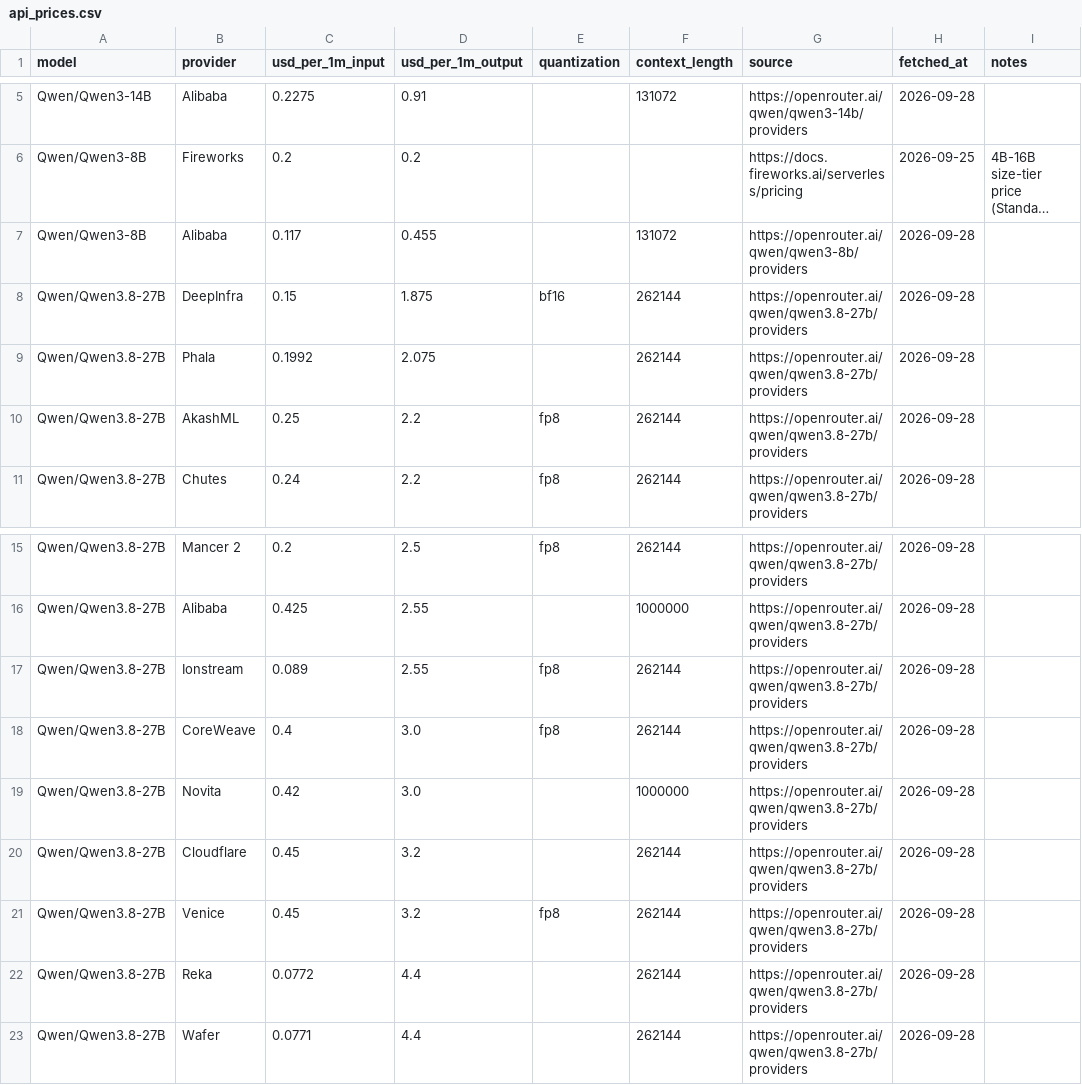
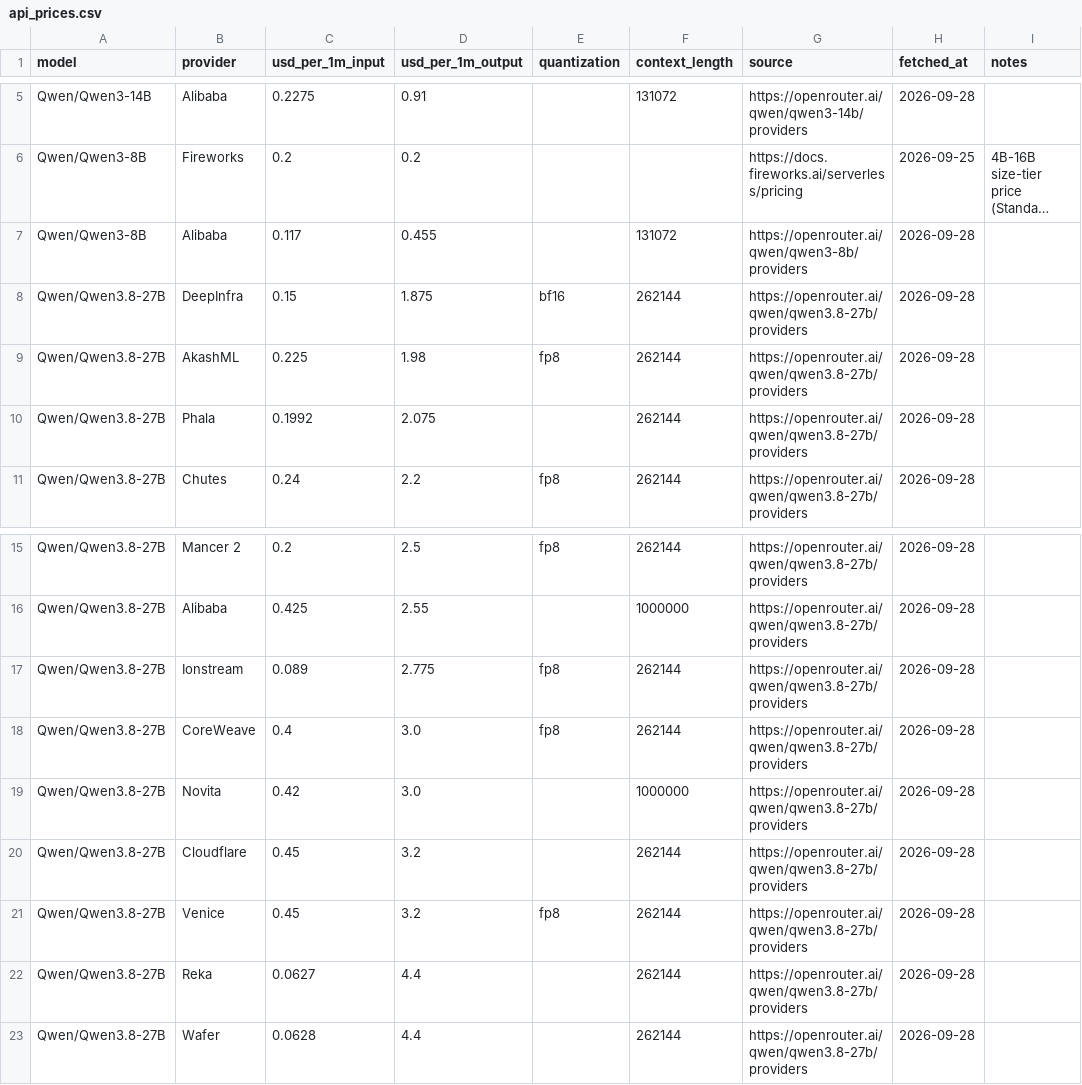
Before and after one commit to tgarg01/silybench-data, a CSV file: derived/csv/api_prices.csv, drawn as a sheet; only a part is shown, gaps mark what is left out; long unchanged cells end in ….

```diff
--- a/derived/csv/api_prices.csv
+++ b/derived/csv/api_prices.csv
@@ -8,4 +8,4 @@ Qwen/Qwen3-8B,Alibaba,0.117,0.455,,131072,https://openrouter.ai/qwen/qwen3-8b/pr
 Qwen/Qwen3.8-27B,DeepInfra,0.15,1.875,bf16,262144,https://openrouter.ai/qwen/qwen3.8-27b/providers,2026-09-28,
+Qwen/Qwen3.8-27B,AkashML,0.225,1.98,fp8,262144,https://openrouter.ai/qwen/qwen3.8-27b/providers,2026-09-28,
 Qwen/Qwen3.8-27B,Phala,0.1992,2.075,,262144,https://openrouter.ai/qwen/qwen3.8-27b/providers,2026-09-28,
-Qwen/Qwen3.8-27B,AkashML,0.25,2.2,fp8,262144,https://openrouter.ai/qwen/qwen3.8-27b/providers,2026-09-28,
 Qwen/Qwen3.8-27B,Chutes,0.24,2.2,fp8,262144,https://openrouter.ai/qwen/qwen3.8-27b/providers,2026-09-28,
@@ -16,3 +16,3 @@ Qwen/Qwen3.8-27B,Mancer 2,0.2,2.5,fp8,262144,https://openrouter.ai/qwen/qwen3.8-
 Qwen/Qwen3.8-27B,Alibaba,0.425,2.55,,1000000,https://openrouter.ai/qwen/qwen3.8-27b/providers,2026-09-28,
-Qwen/Qwen3.8-27B,Ionstream,0.089,2.55,fp8,262144,https://openrouter.ai/qwen/qwen3.8-27b/providers,2026-09-28,
+Qwen/Qwen3.8-27B,Ionstream,0.089,2.775,fp8,262144,https://openrouter.ai/qwen/qwen3.8-27b/providers,2026-09-28,
 Qwen/Qwen3.8-27B,CoreWeave,0.4,3.0,fp8,262144,https://openrouter.ai/qwen/qwen3.8-27b/providers,2026-09-28,
@@ -21,3 +21,3 @@ Qwen/Qwen3.8-27B,Cloudflare,0.45,3.2,,262144,https://openrouter.ai/qwen/qwen3.8-
 Qwen/Qwen3.8-27B,Venice,0.45,3.2,fp8,262144,https://openrouter.ai/qwen/qwen3.8-27b/providers,2026-09-28,
-Qwen/Qwen3.8-27B,Reka,0.0772,4.4,,262144,https://openrouter.ai/qwen/qwen3.8-27b/providers,2026-09-28,
-Qwen/Qwen3.8-27B,Wafer,0.0771,4.4,,262144,https://openrouter.ai/qwen/qwen3.8-27b/providers,2026-09-28,
+Qwen/Qwen3.8-27B,Reka,0.0627,4.4,,262144,https://openrouter.ai/qwen/qwen3.8-27b/providers,2026-09-28,
+Qwen/Qwen3.8-27B,Wafer,0.0628,4.4,,262144,https://openrouter.ai/qwen/qwen3.8-27b/providers,2026-09-28,
```
Also changed, not shown: derived/csv/gpu_prices.csv, derived/csv/hosted_costs.csv, 4 other files.
